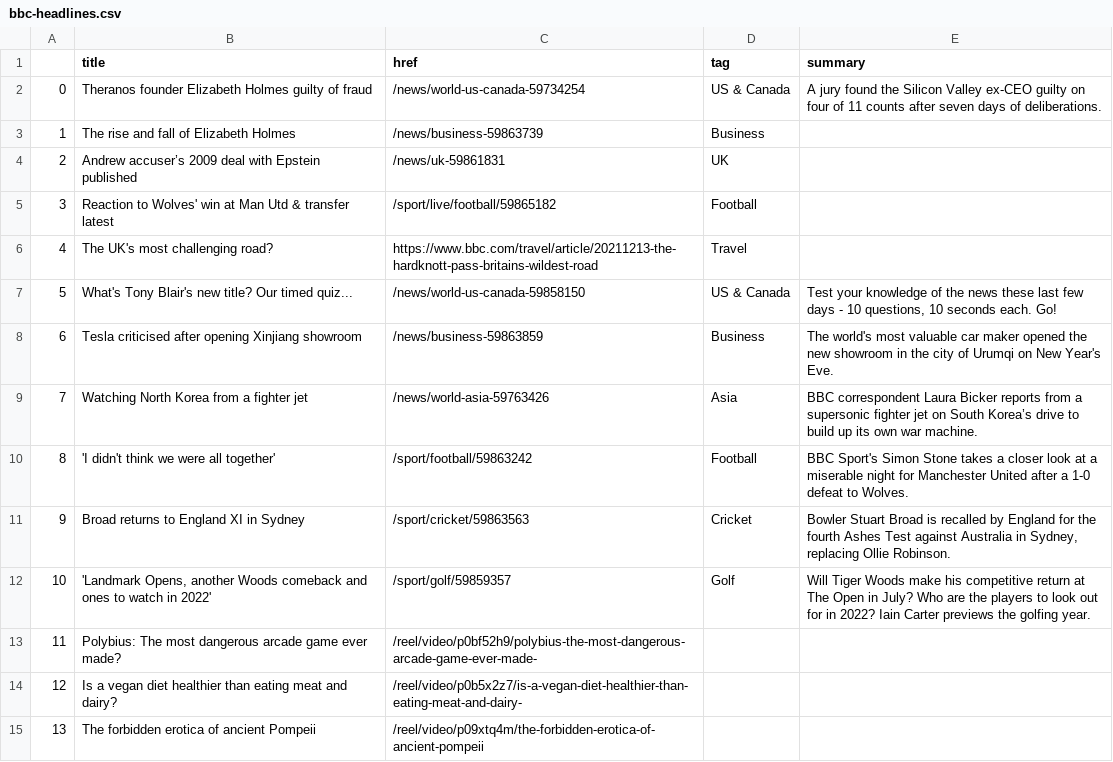
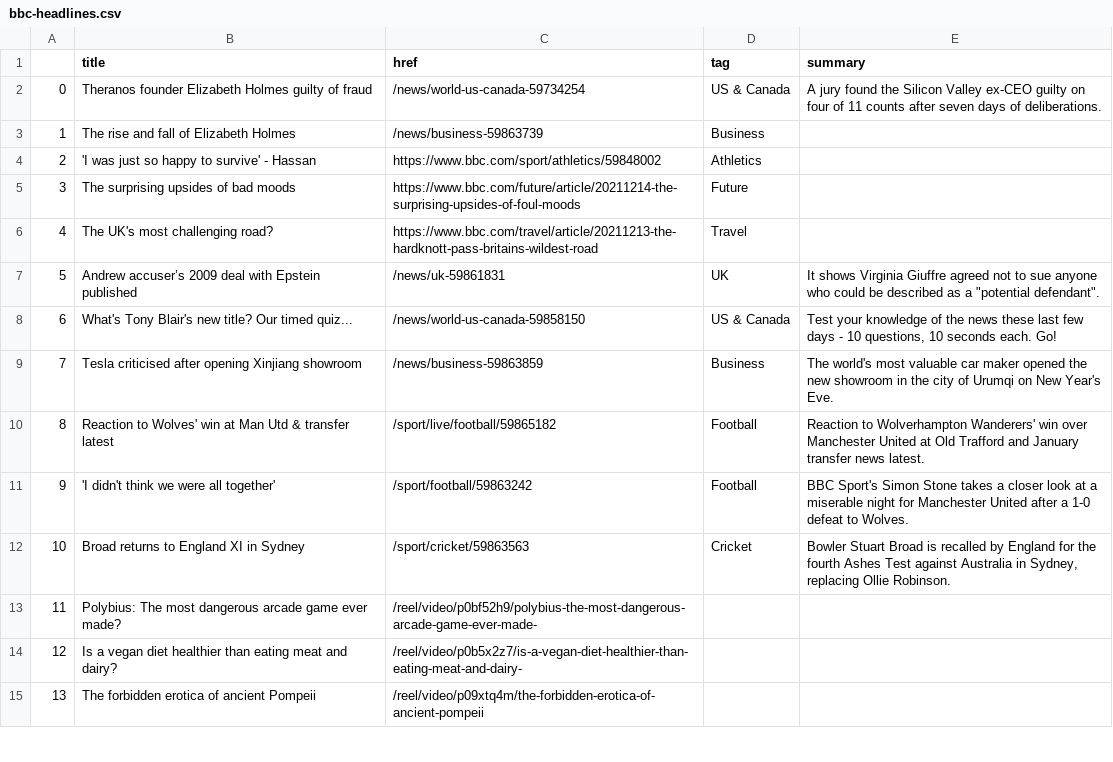
Before and after one commit to msalexford/automatic-scraper, a CSV file: bbc-headlines.csv, drawn as a sheet; only a part is shown; the diff covers the shown part only.

```diff
--- a/bbc-headlines.csv
+++ b/bbc-headlines.csv
@@ -3,11 +3,11 @@
 1,The rise and fall of Elizabeth Holmes,/news/business-59863739,Business,
-2,Andrew accuser’s 2009 deal with Epstein published,/news/uk-59861831,UK,
-3,Reaction to Wolves' win at Man Utd & transfer latest,/sport/live/football/59865182,Football,
+2,'I was just so happy to survive' - Hassan,https://www.bbc.com/sport/athletics/59848002,Athletics,
+3,The surprising upsides of bad moods,https://www.bbc.com/future/article/20211214-the-surprising-upsides-of-foul-moods,Future,
 4,The UK's most challenging road?,https://www.bbc.com/travel/article/20211213-the-hardknott-pass-britains-wildest-road,Travel,
-5,What's Tony Blair's new title? Our timed quiz...,/news/world-us-canada-59858150,US & Canada,"Test your knowledge of the news these last few days - 10 questions, 10 seconds each. Go!"
-6,Tesla criticised after opening Xinjiang showroom,/news/business-59863859,Business,The world's most valuable car maker opened the new showroom in the city of Urumqi on New Year's Eve.
-7,Watching North Korea from a fighter jet,/news/world-asia-59763426,Asia,BBC correspondent Laura Bicker reports from a supersonic fighter jet on South Korea’s drive to build up its own war machine.
-8,'I didn't think we were all together',/sport/football/59863242,Football,BBC Sport's Simon Stone takes a closer look at a miserable night for Manchester United after a 1-0 defeat to Wolves.
-9,Broad returns to England XI in Sydney,/sport/cricket/59863563,Cricket,"Bowler Stuart Broad is recalled by England for the fourth Ashes Test against Australia in Sydney, replacing Ollie Robinson."
-10,"'Landmark Opens, another Woods comeback and ones to watch in 2022'",/sport/golf/59859357,Golf,Will Tiger Woods make his competitive return at The Open in July? Who are the players to look out for in 2022? Iain Carter previews the golfing year.
+5,Andrew accuser’s 2009 deal with Epstein published,/news/uk-59861831,UK,"It shows Virginia Giuffre agreed not to sue anyone who could be described as a ""potential defendant""."
+6,What's Tony Blair's new title? Our timed quiz...,/news/world-us-canada-59858150,US & Canada,"Test your knowledge of the news these last few days - 10 questions, 10 seconds each. Go!"
+7,Tesla criticised after opening Xinjiang showroom,/news/business-59863859,Business,The world's most valuable car maker opened the new showroom in the city of Urumqi on New Year's Eve.
+8,Reaction to Wolves' win at Man Utd & transfer latest,/sport/live/football/59865182,Football,Reaction to Wolverhampton Wanderers' win over Manchester United at Old Trafford and January transfer news latest.
+9,'I didn't think we were all together',/sport/football/59863242,Football,BBC Sport's Simon Stone takes a closer look at a miserable night for Manchester United after a 1-0 defeat to Wolves.
+10,Broad returns to England XI in Sydney,/sport/cricket/59863563,Cricket,"Bowler Stuart Broad is recalled by England for the fourth Ashes Test against Australia in Sydney, replacing Ollie Robinson."
 11,Polybius: The most dangerous arcade game ever made?,/reel/video/p0bf52h9/polybius-the-most-dangerous-arcade-game-ever-made-,,
```
Also changed, not shown: 41 edited cells elsewhere in this file.
